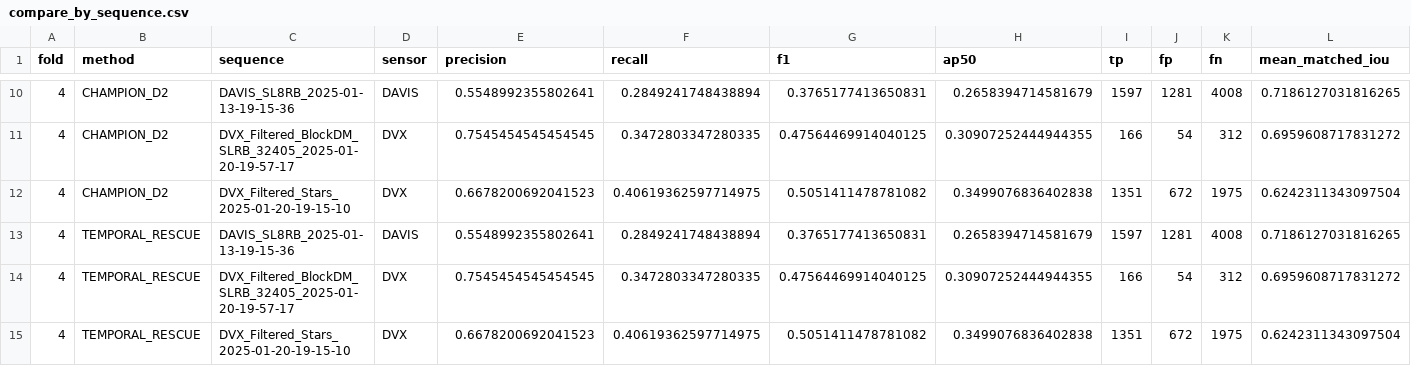
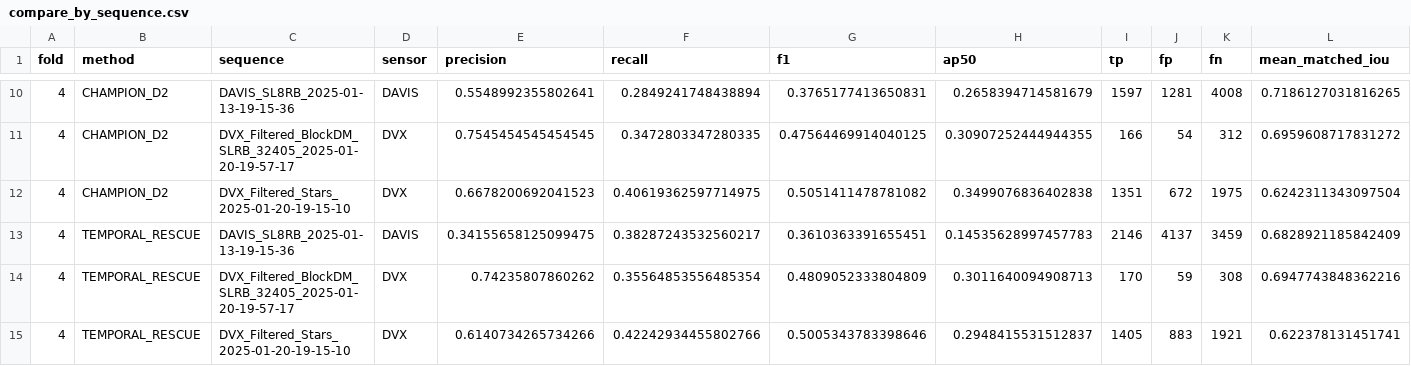
Before and after one commit to reehan79/Orbit_Sight, a CSV file: docs/runs/2026-09-05/temporal_rescue_screen/compare_by_sequence.csv, drawn as a sheet; only a part is shown, gaps mark what is left out.

```diff
--- a/docs/runs/2026-09-05/temporal_rescue_screen/compare_by_sequence.csv
+++ b/docs/runs/2026-09-05/temporal_rescue_screen/compare_by_sequence.csv
@@ -12,4 +12,4 @@ fold,method,sequence,sensor,precision,recall,f1,ap50,tp,fp,fn,mean_matched_iou
 4,CHAMPION_D2,DVX_Filtered_Stars_2025-01-20-19-15-10,DVX,0.6678200692041523,0.40619362597714975,0.5051411478781082,0.3499076836402838,1351,672,1975,0.6242311343097504
-4,TEMPORAL_RESCUE,DAVIS_SL8RB_2025-01-13-19-15-36,DAVIS,0.5548992355802641,0.2849241748438894,0.3765177413650831,0.2658394714581679,1597,1281,4008,0.7186127031816265
-4,TEMPORAL_RESCUE,DVX_Filtered_BlockDM_SLRB_32405_2025-01-20-19-57-17,DVX,0.7545454545454545,0.3472803347280335,0.47564469914040125,0.30907252444944355,166,54,312,0.6959608717831272
-4,TEMPORAL_RESCUE,DVX_Filtered_Stars_2025-01-20-19-15-10,DVX,0.6678200692041523,0.40619362597714975,0.5051411478781082,0.3499076836402838,1351,672,1975,0.6242311343097504
+4,TEMPORAL_RESCUE,DAVIS_SL8RB_2025-01-13-19-15-36,DAVIS,0.34155658125099475,0.38287243532560217,0.3610363391655451,0.14535628997457783,2146,4137,3459,0.6828921185842409
+4,TEMPORAL_RESCUE,DVX_Filtered_BlockDM_SLRB_32405_2025-01-20-19-57-17,DVX,0.74235807860262,0.35564853556485354,0.4809052333804809,0.3011640094908713,170,59,308,0.6947743848362216
+4,TEMPORAL_RESCUE,DVX_Filtered_Stars_2025-01-20-19-15-10,DVX,0.6140734265734266,0.42242934455802766,0.5005343783398646,0.2948415531512837,1405,883,1921,0.622378131451741
```
Also changed, not shown: docs/runs/2026-09-05/temporal_rescue_screen/compare_by_fold.csv, docs/runs/2026-09-05/temporal_rescue_screen/latency_screen.csv, 11 other files.
